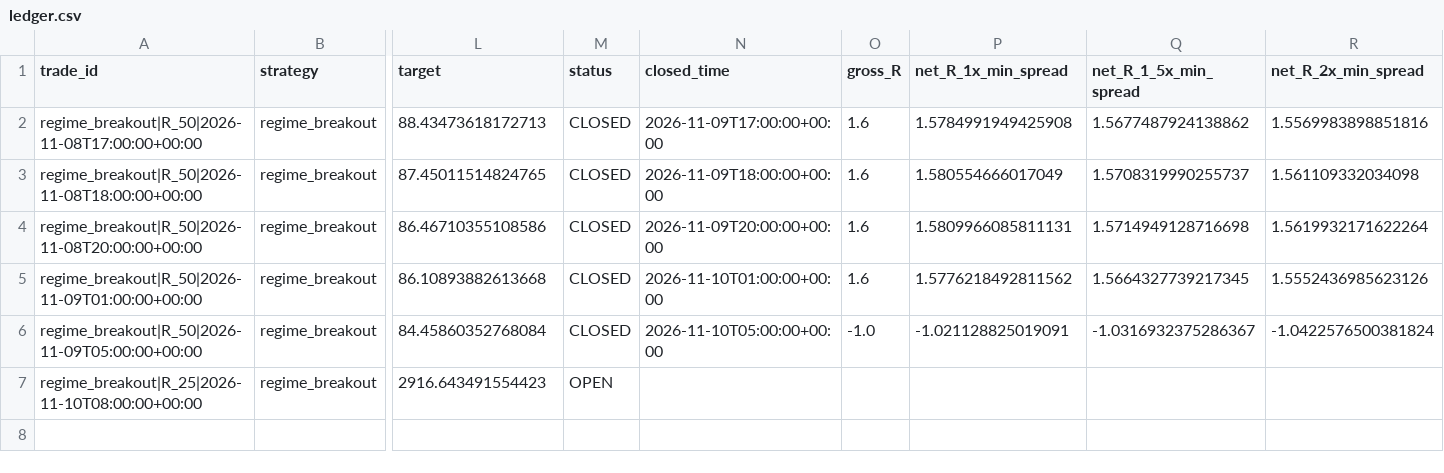
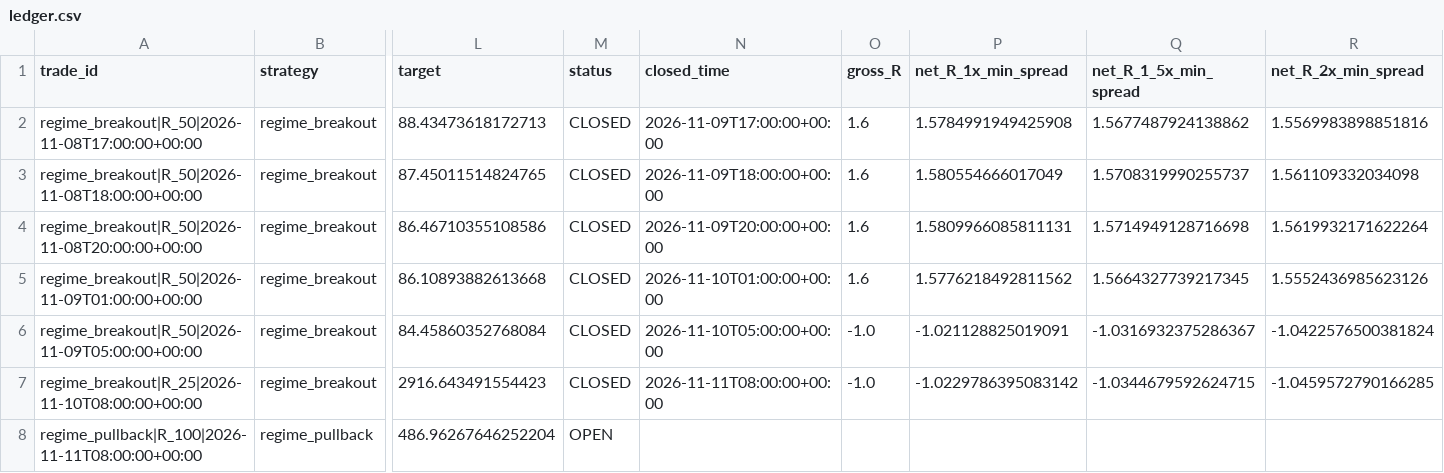
Before and after one commit to jbnikky13/MercuryEdge, a CSV file: research_data/deriv-shadow-paper/ledger.csv, drawn as a sheet; only a part is shown, gaps mark what is left out; rows hold the shown columns only; the diff names each change by its address in the sheet, - before the commit and + after, or states it on an @@ line.

```diff
--- a/research_data/deriv-shadow-paper/ledger.csv
+++ b/research_data/deriv-shadow-paper/ledger.csv
-M7 (status): OPEN
+M7 (status): CLOSED
-N7 (closed_time): (empty)
+N7 (closed_time): 2026-11-11T08:00:00+00:00
-O7 (gross_R): (empty)
+O7 (gross_R): -1.0
-P7 (net_R_1x_min_spread): (empty)
+P7 (net_R_1x_min_spread): -1.0229786395083142
-Q7 (net_R_1_5x_min_spread): (empty)
+Q7 (net_R_1_5x_min_spread): -1.0344679592624715
-R7 (net_R_2x_min_spread): (empty)
+R7 (net_R_2x_min_spread): -1.0459572790166285
+row 8: regime_pullback|R_100|2026-11-11T08:00:00+00:00 | regime_pullback | 486.96267646252204 | OPEN
```
